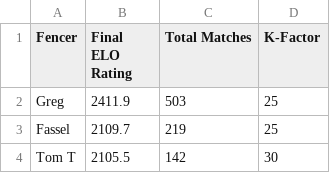
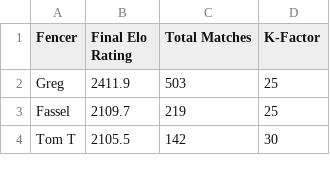
Before and after one commit to Alex3400/FencingTracker, a CSV file: docs/data/elo_ratings.csv, drawn as a sheet; only a part is shown.

```diff
--- a/docs/data/elo_ratings.csv
+++ b/docs/data/elo_ratings.csv
@@ -1,2 +1,2 @@
-Fencer,Final ELO Rating,Total Matches,K-Factor
+Fencer,Final Elo Rating,Total Matches,K-Factor
 Greg,2411.9,503,25
```
Also changed, not shown: docs/data/fencer_stats.csv, src/outputs/elo_ratings.csv, 25 other files.
